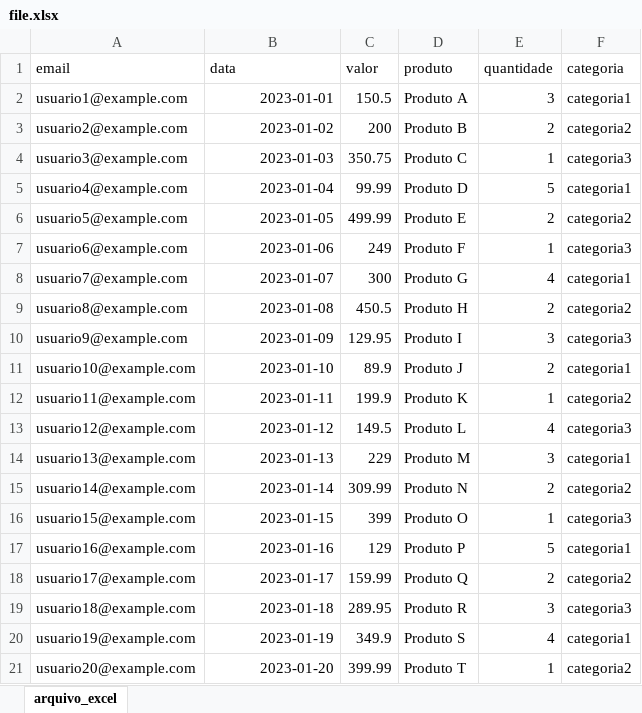
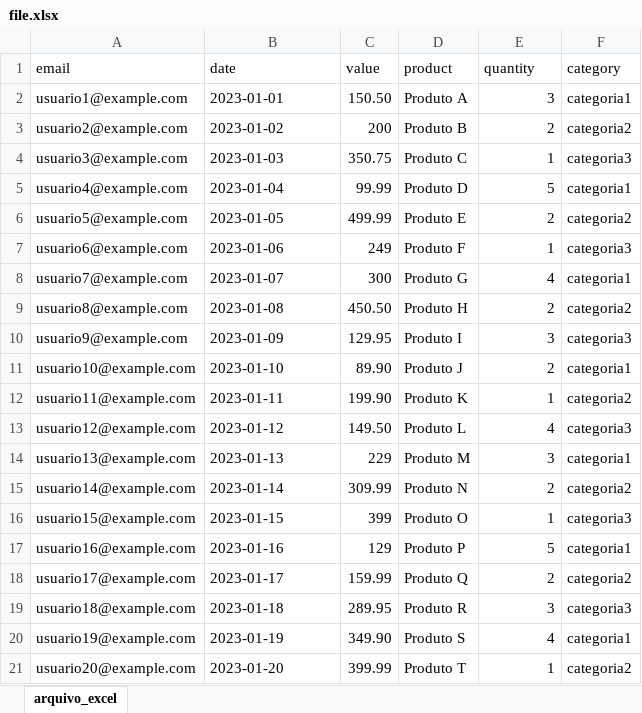
Before and after one commit to rafaeljurkfitz/validator-schema-excel, an Excel workbook: data/file.xlsx, sheet arquivo_excel, drawn as a sheet; values as stored, in another font and other column widths than the file's, no borders; charts and pictures not drawn; the diff names each change by its address in the sheet, - before the commit and + after, or states it on an @@ line.

Commit message:
:card_file_box: raw: fix header colums to english

```diff
--- a/data/file.xlsx (sheet arquivo_excel)
+++ b/data/file.xlsx (sheet arquivo_excel)
-B1: data
+B1: date
-C1: valor
+C1: value
-D1: produto
+D1: product
-E1: quantidade
+E1: quantity
-F1: categoria
+F1: category
-B2:B21 alignment: right
+B2:B21 alignment: left
-C2 (value): 150.5
+C2 (value): 150.50
-C9 (value): 450.5
+C9 (value): 450.50
-C11 (value): 89.9
+C11 (value): 89.90
-C12 (value): 199.9
+C12 (value): 199.90
-C13 (value): 149.5
+C13 (value): 149.50
-C20 (value): 349.9
+C20 (value): 349.90
```
Also changed, not shown: charts or pictures.
